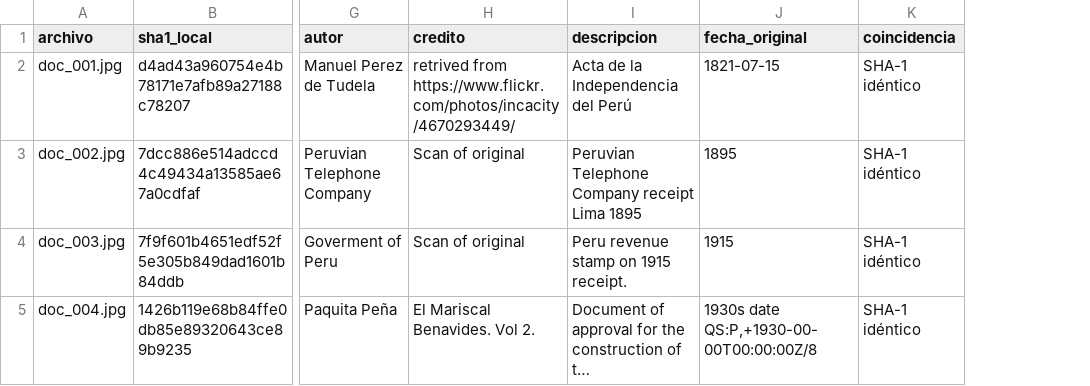
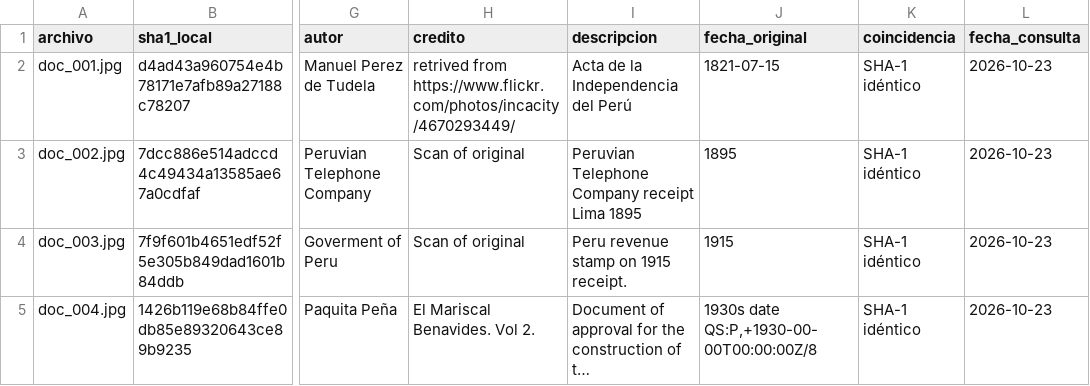
Before and after one commit to miriandelacon13-ux/tarea-2-voces-documentos-peruanos, a CSV file: tarea_2/datos/reportes/fuentes_documentos_commons.csv, drawn as a sheet; only a part is shown, gaps mark what is left out; long unchanged cells end in …; the diff covers the shown part only; the diff names each change by its address in the sheet, - before the commit and + after, or states it on an @@ line.

```diff
--- a/tarea_2/datos/reportes/fuentes_documentos_commons.csv
+++ b/tarea_2/datos/reportes/fuentes_documentos_commons.csv
+column L (fecha_consulta), rows 2-5: all 2026-10-23
```
Also changed, not shown: 46 edited cells elsewhere in this file, tarea_2/datos/documentos.csv, tarea_2/datos/fuentes.csv, 6 other files.
